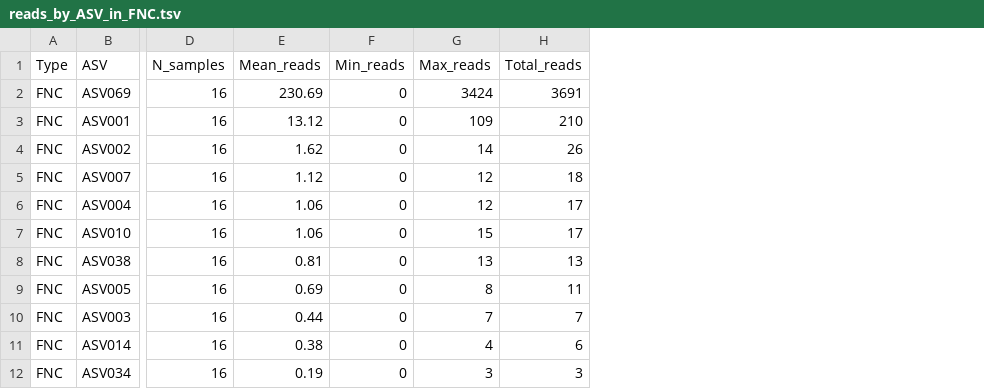
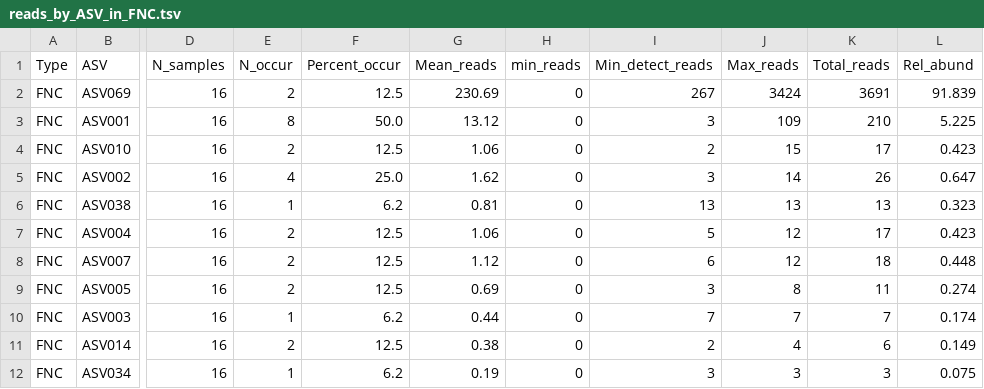
Before and after one commit to YSKoseki/Sado_eDNA, a TSV file: 08_Phyloseq/reads_by_ASV_in_FNC.tsv, drawn as a sheet; only a part is shown, gaps mark what is left out; addresses are those after the commit; the diff names each change by its address in the sheet, - before the commit and + after, or states it on an @@ line.

```diff
--- a/08_Phyloseq/reads_by_ASV_in_FNC.tsv
+++ b/08_Phyloseq/reads_by_ASV_in_FNC.tsv
+column E (N_occur), rows 2-3: 2 | 8; row 5: 4; rows 8-12: 2 | 2 | 1 | 2 | 1
+column F (Percent_occur), rows 2-3: 12.5 | 50.0; row 5: 25.0; rows 8-12: 12.5 | 12.5 | 6.2 | 12.5 | 6.2
+column I (Min_detect_reads), rows 2-3: 267 | 3; row 5: 3; rows 8-12: 6 | 3 | 7 | 2 | 3
+column L (Rel_abund), rows 2-3: 91.839 | 5.225; row 5: 0.647; rows 8-12: 0.448 | 0.274 | 0.174 | 0.149 | 0.075
-H1: Min_reads
+H1: min_reads
@@ row 7 moved to row 4: FNC @@
@@ row 8 moved to row 6: FNC @@
@@ row 6 moved to row 7: FNC @@
```
Also changed, not shown: 08_Phyloseq/reads_by_ASV_in_SMPL.tsv, 7 other files.
